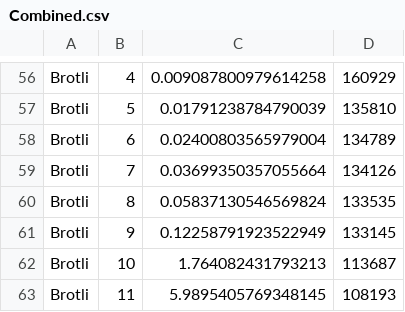
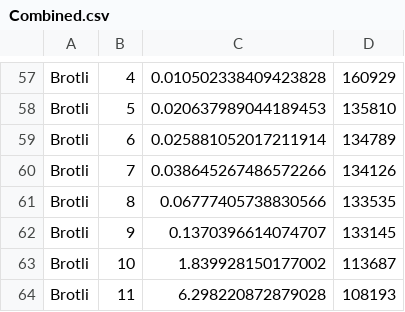
Before and after one commit to junhaoliao/compression-benchmark, a CSV file: Combined.csv, drawn as a sheet; only a part is shown, gaps mark what is left out; addresses are those after the commit; the diff covers the shown part only; the diff names each change by its address in the sheet, - before the commit and + after, or states it on an @@ line.

```diff
--- a/Combined.csv
+++ b/Combined.csv
-C57: 0.009087800979614258
+C57: 0.010502338409423828
-C58: 0.01791238784790039
+C58: 0.020637989044189453
-C59: 0.02400803565979004
+C59: 0.025881052017211914
-C60: 0.03699350357055664
+C60: 0.038645267486572266
-C61: 0.05837130546569824
+C61: 0.06777405738830566
-C62: 0.12258791923522949
+C62: 0.1370396614074707
-C63: 1.764082431793213
+C63: 1.839928150177002
-C64: 5.9895405769348145
+C64: 6.298220872879028
```
Also changed, not shown: 1 added row and 55 edited cells elsewhere in this file, BZ2.csv, Brotli.csv, 4 other files.
